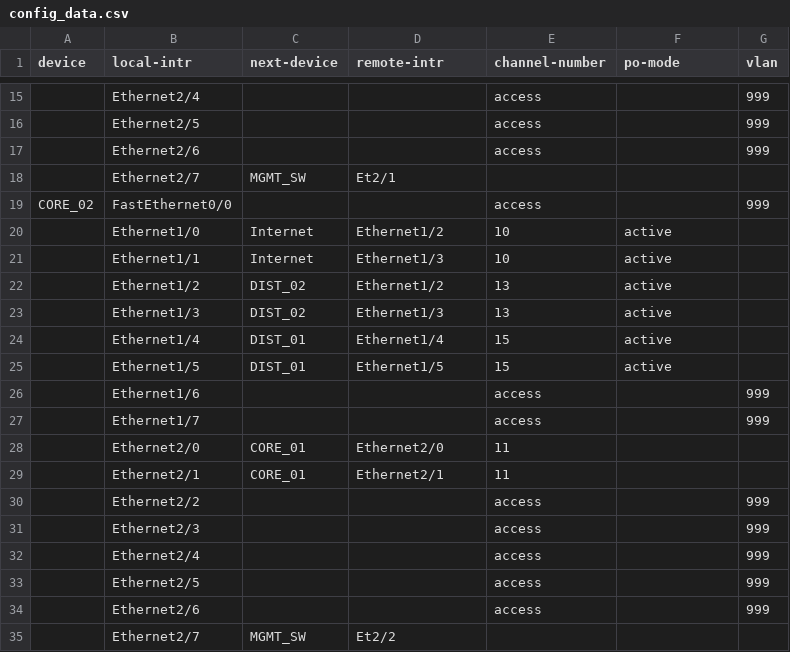
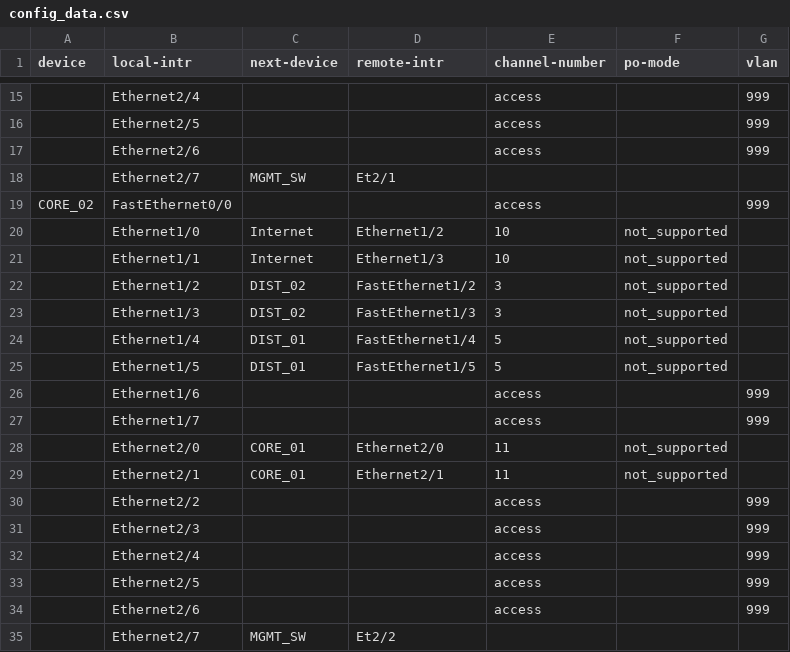
Before and after one commit to vitkovit/Network_automation, a CSV file: config_data.csv, drawn as a sheet; only a part is shown, gaps mark what is left out; the diff covers the shown part only; the diff names each change by its address in the sheet, - before the commit and + after, or states it on an @@ line.

```diff
--- a/config_data.csv
+++ b/config_data.csv
-F20:F25 (po-mode): active
+F20:F25 (po-mode): not_supported
-D22 (remote-intr): Ethernet1/2
+D22 (remote-intr): FastEthernet1/2
-E22:E23 (channel-number): 13
+E22:E23 (channel-number): 3
-D23 (remote-intr): Ethernet1/3
+D23 (remote-intr): FastEthernet1/3
-D24 (remote-intr): Ethernet1/4
+D24 (remote-intr): FastEthernet1/4
-E24:E25 (channel-number): 15
+E24:E25 (channel-number): 5
-D25 (remote-intr): Ethernet1/5
+D25 (remote-intr): FastEthernet1/5
-F28:F29 (po-mode): (empty)
+F28:F29 (po-mode): not_supported
```
Also changed, not shown: 11 added rows, 7 removed rows and 57 edited cells elsewhere in this file, 4 other files.
